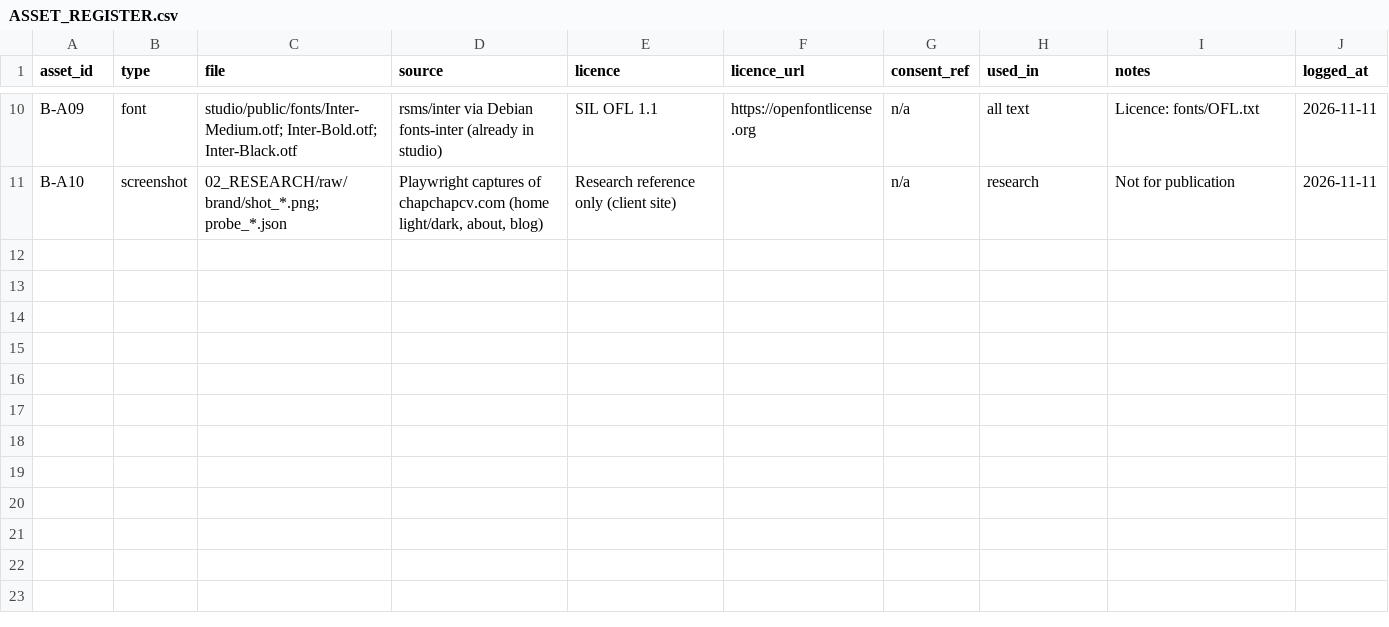
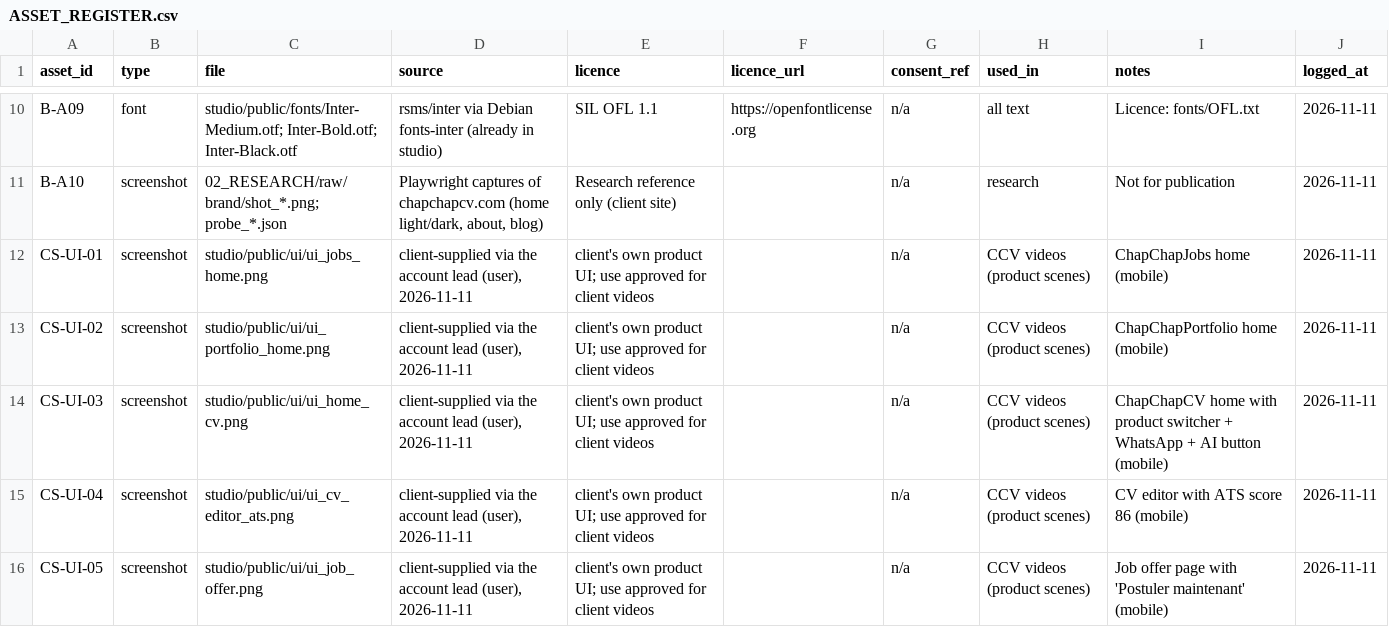
Before and after one commit to DRDGB/motion-marketing-studio, a CSV file: clients/chapchapcv/ASSET_REGISTER.csv, drawn as a sheet; only a part is shown, gaps mark what is left out.

```diff
--- a/clients/chapchapcv/ASSET_REGISTER.csv
+++ b/clients/chapchapcv/ASSET_REGISTER.csv
@@ -11 +11,6 @@ B-A09,font,studio/public/fonts/Inter-Medium.otf; Inter-Bold.otf; Inter-Black.otf
 B-A10,screenshot,02_RESEARCH/raw/brand/shot_*.png; probe_*.json,"Playwright captures of chapchapcv.com (home light/dark, about, blog)",Research reference only (client site),,n/a,research,Not for publication,2026-11-11
+CS-UI-01,screenshot,studio/public/ui/ui_jobs_home.png,"client-supplied via the account lead (user), 2026-11-11",client's own product UI; use approved for client videos,,n/a,CCV videos (product scenes),ChapChapJobs home (mobile),2026-11-11
+CS-UI-02,screenshot,studio/public/ui/ui_portfolio_home.png,"client-supplied via the account lead (user), 2026-11-11",client's own product UI; use approved for client videos,,n/a,CCV videos (product scenes),ChapChapPortfolio home (mobile),2026-11-11
+CS-UI-03,screenshot,studio/public/ui/ui_home_cv.png,"client-supplied via the account lead (user), 2026-11-11",client's own product UI; use approved for client videos,,n/a,CCV videos (product scenes),ChapChapCV home with product switcher + WhatsApp + AI button (mobile),2026-11-11
+CS-UI-04,screenshot,studio/public/ui/ui_cv_editor_ats.png,"client-supplied via the account lead (user), 2026-11-11",client's own product UI; use approved for client videos,,n/a,CCV videos (product scenes),CV editor with ATS score 86 (mobile),2026-11-11
+CS-UI-05,screenshot,studio/public/ui/ui_job_offer.png,"client-supplied via the account lead (user), 2026-11-11",client's own product UI; use approved for client videos,,n/a,CCV videos (product scenes),Job offer page with 'Postuler maintenant' (mobile),2026-11-11
```
Also changed, not shown: 11 other files.
